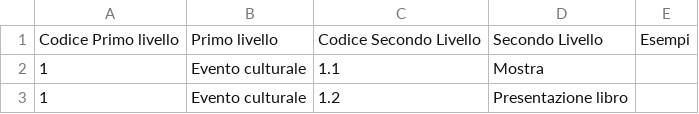
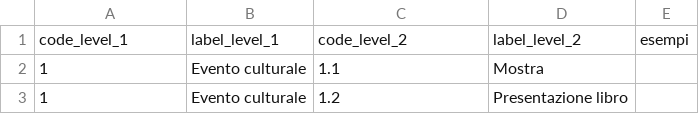
Before and after one commit to italia/daf-ontologie-vocabolari-controllati, a CSV file: VocabolariControllati/TipiEventiPubblici/EventiPubblici.csv, drawn as a sheet; only a part is shown.

Commit message:
Update EventiPubblici.csv
Uniform column names across voc.

```diff
--- a/VocabolariControllati/TipiEventiPubblici/EventiPubblici.csv
+++ b/VocabolariControllati/TipiEventiPubblici/EventiPubblici.csv
@@ -1,2 +1,2 @@
-Codice Primo livello,Primo livello,Codice Secondo Livello,Secondo Livello,Esempi
+code_level_1,label_level_1,code_level_2,label_level_2,esempi
 1,Evento culturale,1.1,Mostra,
```
